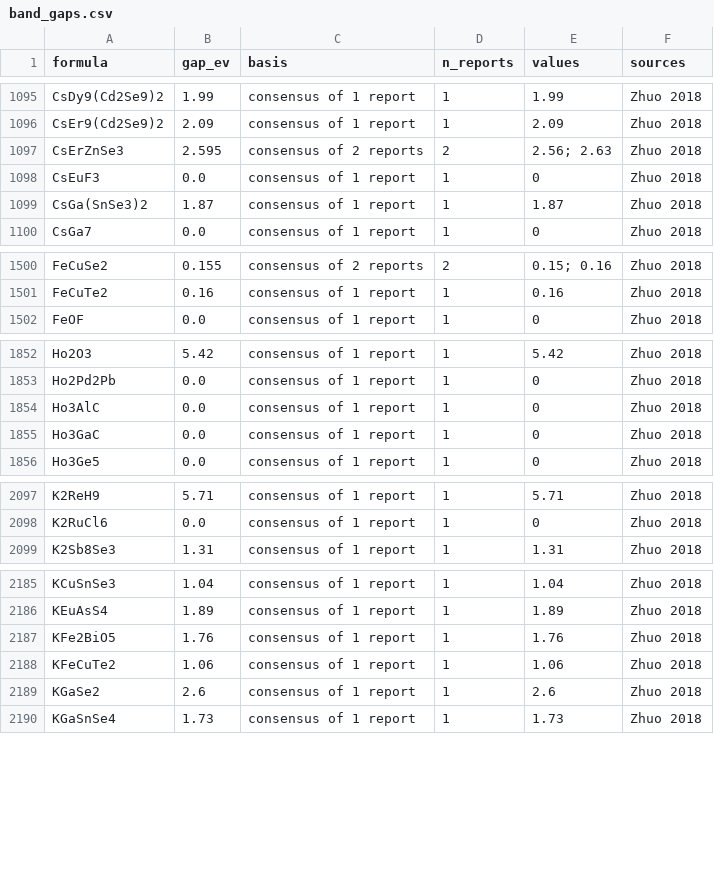
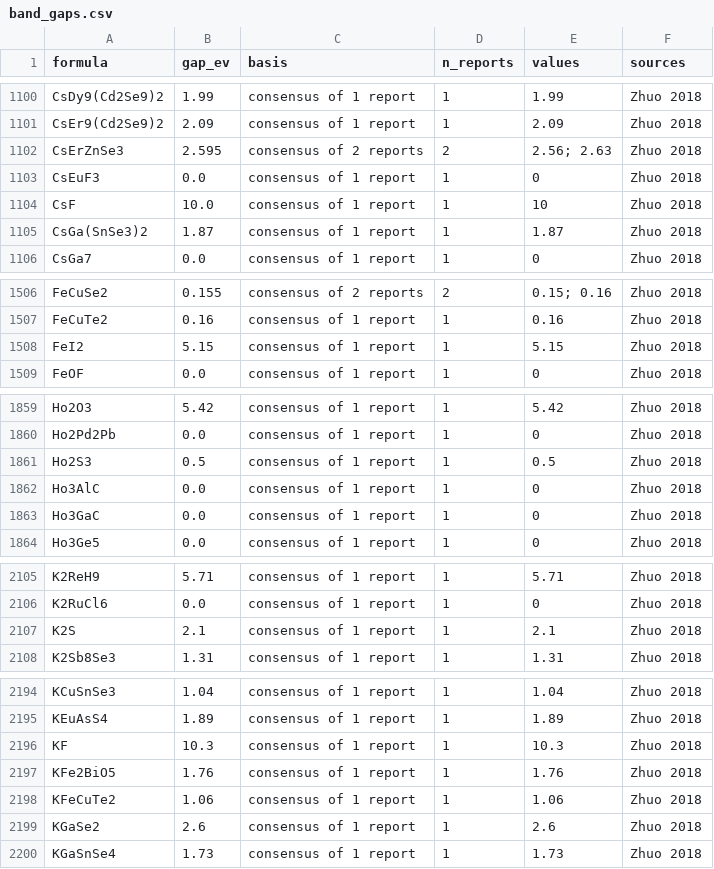
Before and after one commit to ViditGupta0603/MaterialStack, a CSV file: data/band_gaps.csv, drawn as a sheet; only a part is shown, gaps mark what is left out; the diff covers the shown part only; the diff names each change by its address in the sheet, - before the commit and + after, or states it on an @@ line.

```diff
--- a/data/band_gaps.csv
+++ b/data/band_gaps.csv
+row 1104: CsF | 10.0 | consensus of 1 report | 1 | 10 | Zhuo 2018
+row 1508: FeI2 | 5.15 | consensus of 1 report | 1 | 5.15 | Zhuo 2018
+row 1861: Ho2S3 | 0.5 | consensus of 1 report | 1 | 0.5 | Zhuo 2018
+row 2107: K2S | 2.1 | consensus of 1 report | 1 | 2.1 | Zhuo 2018
+row 2196: KF | 10.3 | consensus of 1 report | 1 | 10.3 | Zhuo 2018
```
Also changed, not shown: 21 added rows elsewhere in this file, data/band_edges.csv, data/band_gaps_rejected.csv, 33 other files.
